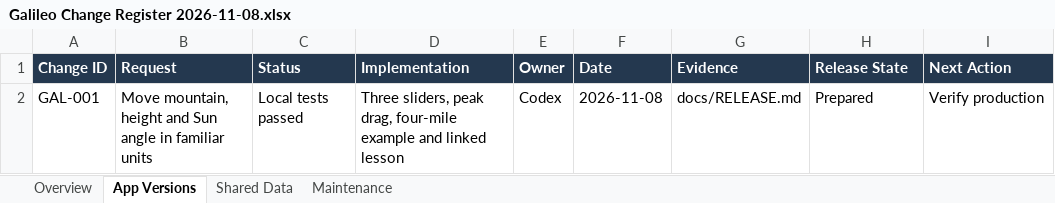
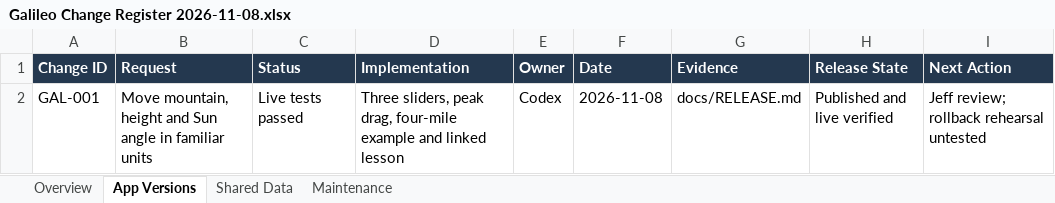
Before and after one commit to franzenjb/faria-learning-log, an Excel workbook: docs/Galileo Change Register 2026-11-08.xlsx, sheet App Versions, drawn as a sheet; values as stored, in another font and other column widths than the file's, no borders; the diff names each change by its address in the sheet, - before the commit and + after, or states it on an @@ line.

Commit message:
Record verified Galileo production release and successor handoff

```diff
--- a/docs/Galileo Change Register 2026-11-08.xlsx (sheet App Versions)
+++ b/docs/Galileo Change Register 2026-11-08.xlsx (sheet App Versions)
-C2 (Status): Local tests passed
+C2 (Status): Live tests passed
-H2 (Release State): Prepared
+H2 (Release State): Published and live verified
-I2 (Next Action): Verify production
+I2 (Next Action): Jeff review; rollback rehearsal untested
```
Also changed, not shown: 3 other files.
